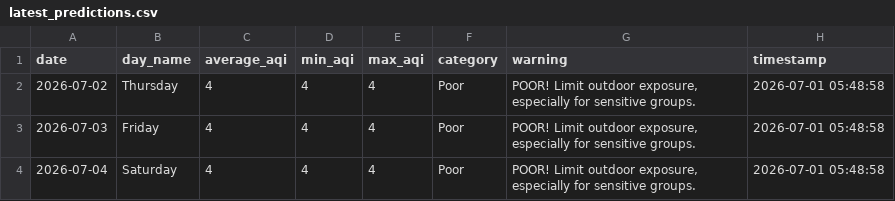
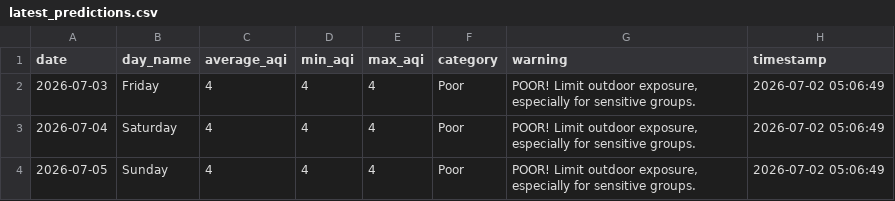
Before and after one commit to saqibahmadsiddiqui/aqi-forecasting-system, a CSV file: data/processed/latest_predictions.csv, drawn as a sheet.

Commit message:
Update predictions 2026-07-02

```diff
--- a/data/processed/latest_predictions.csv
+++ b/data/processed/latest_predictions.csv
@@ -1,4 +1,4 @@
 date,day_name,average_aqi,min_aqi,max_aqi,category,warning,timestamp
-2026-07-02,Thursday,4,4,4,Poor,"POOR! Limit outdoor exposure, especially for sensitive groups.",2026-07-01 05:48:58
-2026-07-03,Friday,4,4,4,Poor,"POOR! Limit outdoor exposure, especially for sensitive groups.",2026-07-01 05:48:58
-2026-07-04,Saturday,4,4,4,Poor,"POOR! Limit outdoor exposure, especially for sensitive groups.",2026-07-01 05:48:58
+2026-07-03,Friday,4,4,4,Poor,"POOR! Limit outdoor exposure, especially for sensitive groups.",2026-07-02 05:06:49
+2026-07-04,Saturday,4,4,4,Poor,"POOR! Limit outdoor exposure, especially for sensitive groups.",2026-07-02 05:06:49
+2026-07-05,Sunday,4,4,4,Poor,"POOR! Limit outdoor exposure, especially for sensitive groups.",2026-07-02 05:06:49
```
Also changed, not shown: data/processed/model_comparison.csv.
